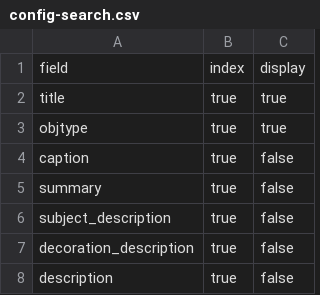
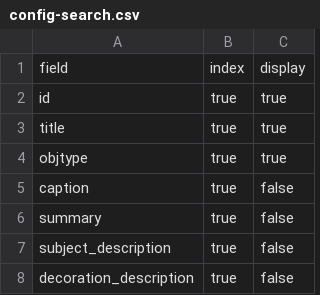
Before and after one commit to perseus-aa/perseus-aa.github.io, a CSV file: _data/config-search.csv, drawn as a sheet; only a part is shown; the shorter side is filled out with more unchanged rows; the diff names each change by its address in the sheet, - before the commit and + after, or states it on an @@ line.

Commit message:
search working better

```diff
--- a/_data/config-search.csv
+++ b/_data/config-search.csv
+row 2: id | true | true
```
Also changed, not shown: 2 other files.
